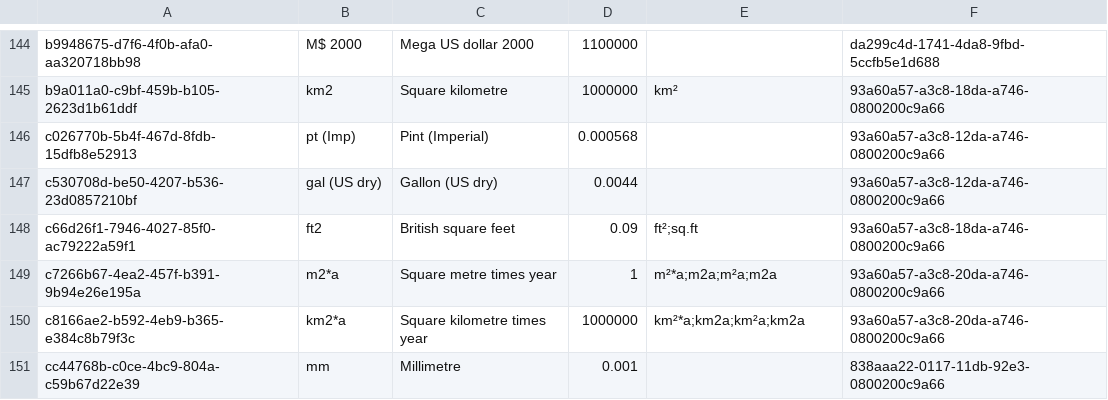
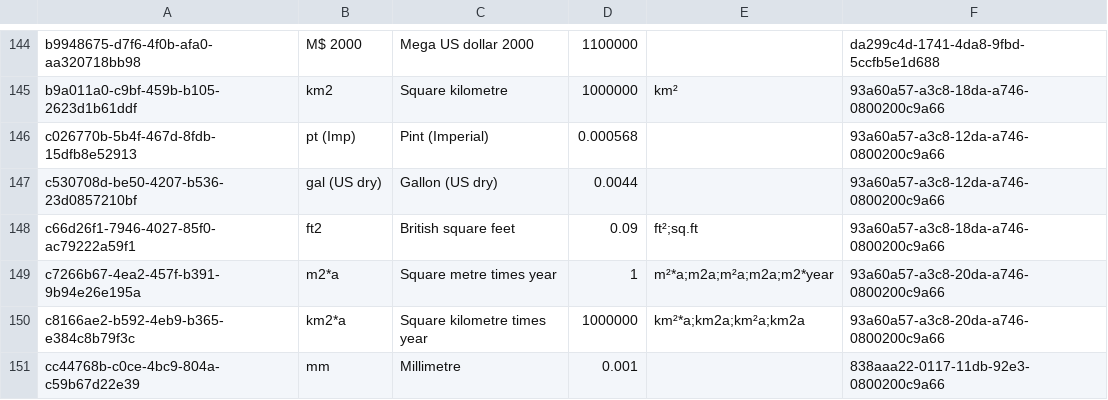
Before and after one commit to GreenDelta/olca-app, a CSV file: olca-refdata/data/all/units.csv, drawn as a sheet; only a part is shown, gaps mark what is left out.

Commit message:
add unit synonym m2*a <-> m2*year
... m2*year is used in ecoinvent

```diff
--- a/olca-refdata/data/all/units.csv
+++ b/olca-refdata/data/all/units.csv
@@ -148,3 +148,3 @@
 "c66d26f1-7946-4027-85f0-ac79222a59f1";"ft2";"British square feet";0.09;"ft²;sq.ft";"93a60a57-a3c8-18da-a746-0800200c9a66"
-"c7266b67-4ea2-457f-b391-9b94e26e195a";"m2*a";"Square metre times year";1;"m²*a;m2a;m²a;m2a";"93a60a57-a3c8-20da-a746-0800200c9a66"
+"c7266b67-4ea2-457f-b391-9b94e26e195a";"m2*a";"Square metre times year";1;"m²*a;m2a;m²a;m2a;m2*year";"93a60a57-a3c8-20da-a746-0800200c9a66"
 "c8166ae2-b592-4eb9-b365-e384c8b79f3c";"km2*a";"Square kilometre times year";1000000;"km²*a;km2a;km²a;km2a";"93a60a57-a3c8-20da-a746-0800200c9a66"
```
Also changed, not shown: olca-refdata/data/units/units.csv.
